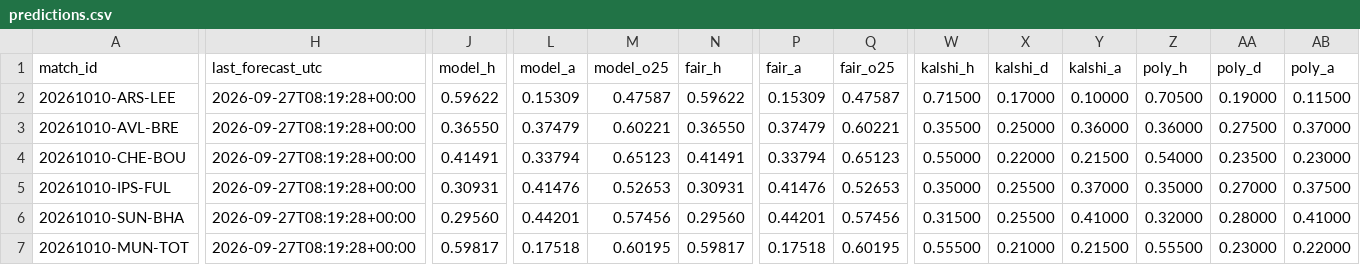
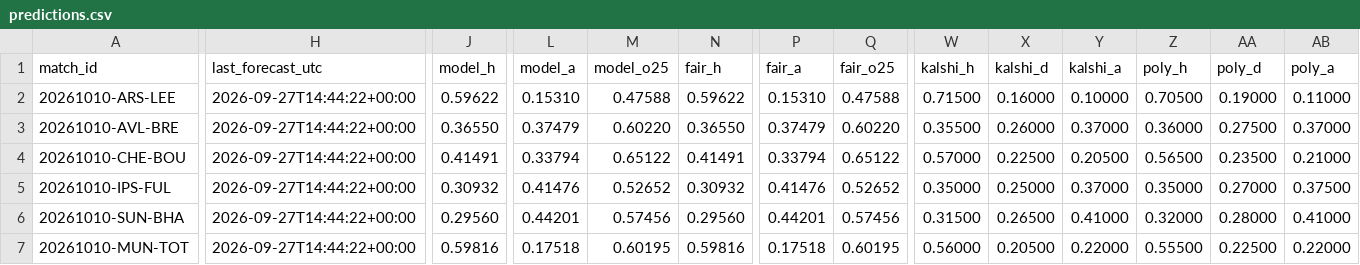
Before and after one commit to mahmedken/betting-analytics, a CSV file: data/ledger/predictions.csv, drawn as a sheet; only a part is shown, gaps mark what is left out; the diff covers the shown part only; the diff names each change by its address in the sheet, - before the commit and + after, or states it on an @@ line.

```diff
--- a/data/ledger/predictions.csv
+++ b/data/ledger/predictions.csv
-H2:H7 (last_forecast_utc): 2026-09-27T08:19:28+00:00
+H2:H7 (last_forecast_utc): 2026-09-27T14:44:22+00:00
-L2 (model_a): 0.15309
+L2 (model_a): 0.15310
-M2 (model_o25): 0.47587
+M2 (model_o25): 0.47588
-P2 (fair_a): 0.15309
+P2 (fair_a): 0.15310
-Q2 (fair_o25): 0.47587
+Q2 (fair_o25): 0.47588
-X2 (kalshi_d): 0.17000
+X2 (kalshi_d): 0.16000
-AB2 (poly_a): 0.11500
+AB2 (poly_a): 0.11000
-M3 (model_o25): 0.60221
+M3 (model_o25): 0.60220
-Q3 (fair_o25): 0.60221
+Q3 (fair_o25): 0.60220
-X3 (kalshi_d): 0.25000
+X3 (kalshi_d): 0.26000
-Y3 (kalshi_a): 0.36000
+Y3 (kalshi_a): 0.37000
-M4 (model_o25): 0.65123
+M4 (model_o25): 0.65122
-Q4 (fair_o25): 0.65123
+Q4 (fair_o25): 0.65122
-W4 (kalshi_h): 0.55000
+W4 (kalshi_h): 0.57000
-X4 (kalshi_d): 0.22000
+X4 (kalshi_d): 0.22500
-Y4 (kalshi_a): 0.21500
+Y4 (kalshi_a): 0.20500
-Z4 (poly_h): 0.54000
+Z4 (poly_h): 0.56500
-AB4 (poly_a): 0.23000
+AB4 (poly_a): 0.21000
-J5 (model_h): 0.30931
+J5 (model_h): 0.30932
-M5 (model_o25): 0.52653
+M5 (model_o25): 0.52652
-N5 (fair_h): 0.30931
+N5 (fair_h): 0.30932
-Q5 (fair_o25): 0.52653
+Q5 (fair_o25): 0.52652
-X5 (kalshi_d): 0.25500
+X5 (kalshi_d): 0.25000
-X6 (kalshi_d): 0.25500
+X6 (kalshi_d): 0.26500
-J7 (model_h): 0.59817
+J7 (model_h): 0.59816
-N7 (fair_h): 0.59817
+N7 (fair_h): 0.59816
-W7 (kalshi_h): 0.55500
+W7 (kalshi_h): 0.56000
-X7 (kalshi_d): 0.21000
+X7 (kalshi_d): 0.20500
-Y7 (kalshi_a): 0.21500
+Y7 (kalshi_a): 0.22000
-AA7 (poly_d): 0.23000
+AA7 (poly_d): 0.22500
```
Also changed, not shown: 3 added rows and 46 edited cells elsewhere in this file, data/ledger/afcon_predictions.csv, 9 other files.
